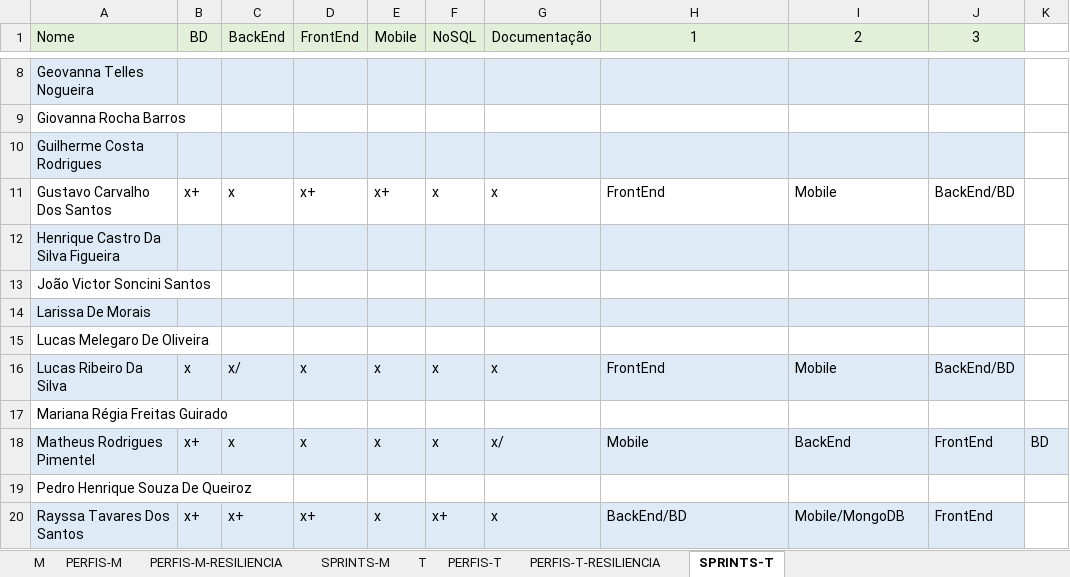
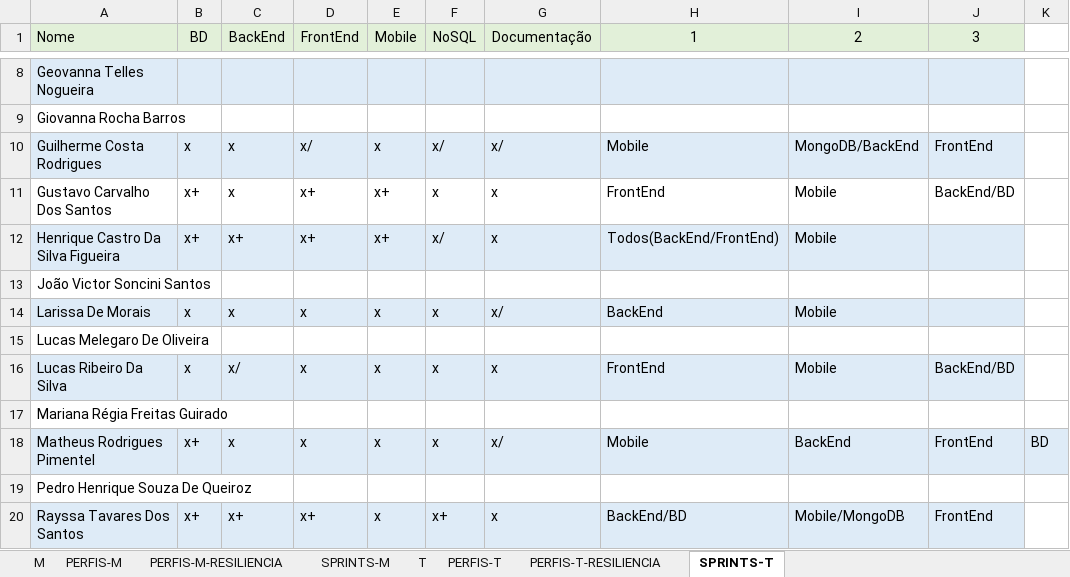
Before and after one commit to corujasdevbr/senai-desenvolvimento-2s2019, an Excel workbook: organizacao/presencas.xlsx, sheet SPRINTS-T, drawn as a sheet; only a part is shown, gaps mark what is left out; values as stored, in another font and other column widths than the file's, no borders; the diff covers the shown part only; the diff names each change by its address in the sheet, - before the commit and + after, or states it on an @@ line.

```diff
--- a/organizacao/presencas.xlsx (sheet SPRINTS-T)
+++ b/organizacao/presencas.xlsx (sheet SPRINTS-T)
-B10 (BD): (empty)
+B10 (BD): x
-C10 (BackEnd): (empty)
+C10 (BackEnd): x
-D10 (FrontEnd): (empty)
+D10 (FrontEnd): x/
-E10 (Mobile): (empty)
+E10 (Mobile): x
-F10 (NoSQL): (empty)
+F10 (NoSQL): x/
-G10 (Documentação): (empty)
+G10 (Documentação): x/
-H10 (1): (empty)
+H10 (1): Mobile
-I10 (2): (empty)
+I10 (2): MongoDB/BackEnd
-J10 (3): (empty)
+J10 (3): FrontEnd
-B12 (BD): (empty)
+B12 (BD): x+
-C12 (BackEnd): (empty)
+C12 (BackEnd): x+
-D12 (FrontEnd): (empty)
+D12 (FrontEnd): x+
-E12 (Mobile): (empty)
+E12 (Mobile): x+
-F12 (NoSQL): (empty)
+F12 (NoSQL): x/
-G12 (Documentação): (empty)
+G12 (Documentação): x
-H12 (1): (empty)
+H12 (1): Todos(BackEnd/FrontEnd)
-I12 (2): (empty)
+I12 (2): Mobile
-B14 (BD): (empty)
+B14 (BD): x
-C14 (BackEnd): (empty)
+C14 (BackEnd): x
-D14 (FrontEnd): (empty)
+D14 (FrontEnd): x
-E14 (Mobile): (empty)
+E14 (Mobile): x
-F14 (NoSQL): (empty)
+F14 (NoSQL): x
-G14 (Documentação): (empty)
+G14 (Documentação): x/
-H14 (1): (empty)
+H14 (1): BackEnd
-I14 (2): (empty)
+I14 (2): Mobile
```
Also changed, not shown: 44 edited cells elsewhere in this sheet, sheet T.
